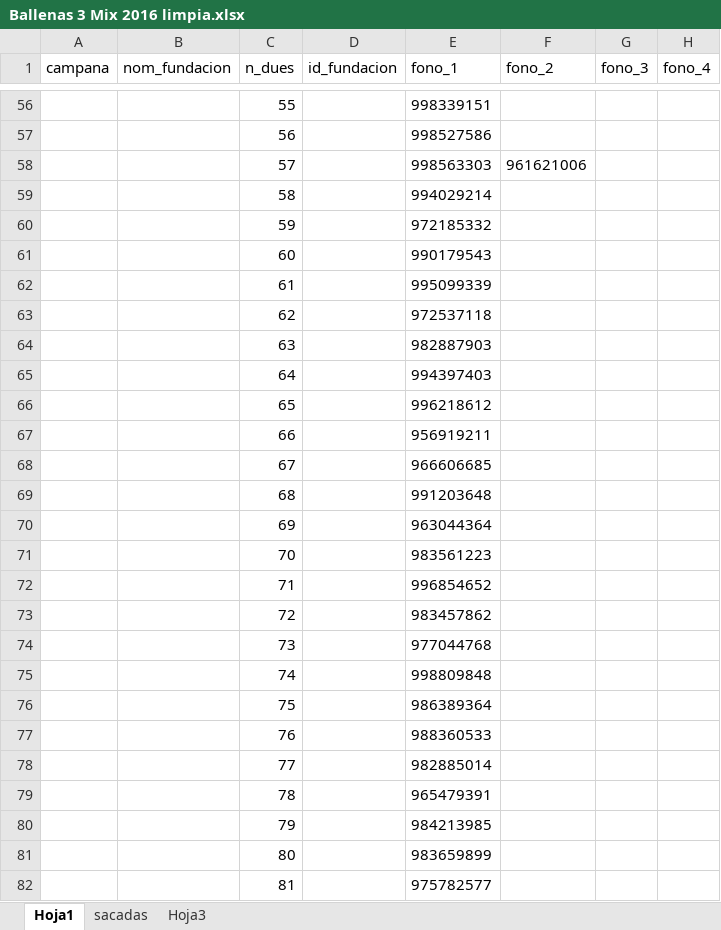
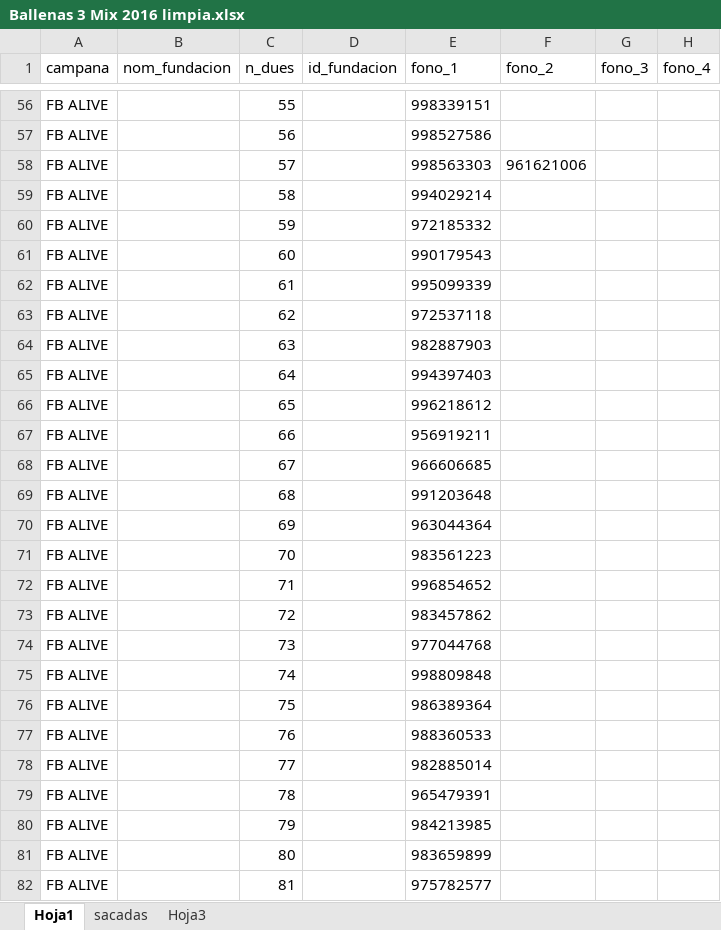
Before and after one commit to alexisMoragaa-zz/Jesus, an Excel workbook: storage/archivos/Ballenas 3 Mix 2016 limpia.xlsx, sheet Hoja1, drawn as a sheet; only a part is shown, gaps mark what is left out; values as stored, in another font and other column widths than the file's, no borders; the diff covers the shown part only; the diff names each change by its address in the sheet, - before the commit and + after, or states it on an @@ line.

```diff
--- a/storage/archivos/Ballenas 3 Mix 2016 limpia.xlsx (sheet Hoja1)
+++ b/storage/archivos/Ballenas 3 Mix 2016 limpia.xlsx (sheet Hoja1)
-A56:A82 (campana): (empty)
+A56:A82 (campana): FB ALIVE
```
Also changed, not shown: 273 edited cells elsewhere in this sheet, 28 other files.
